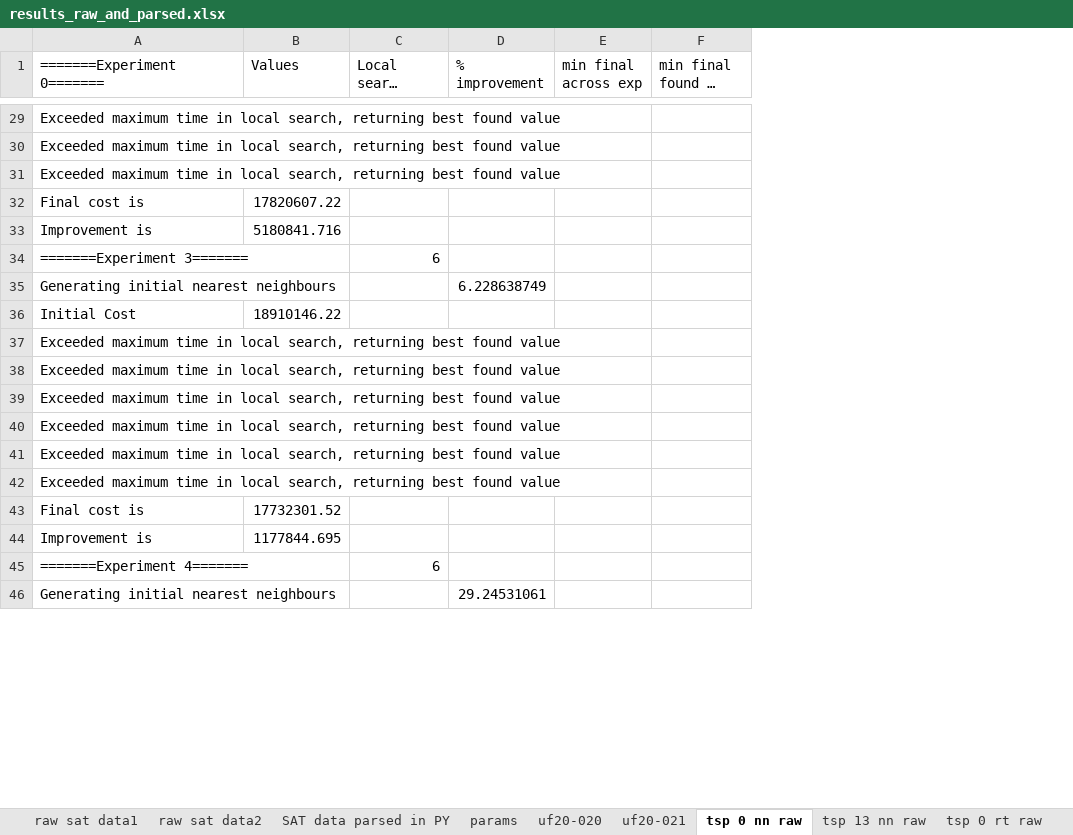
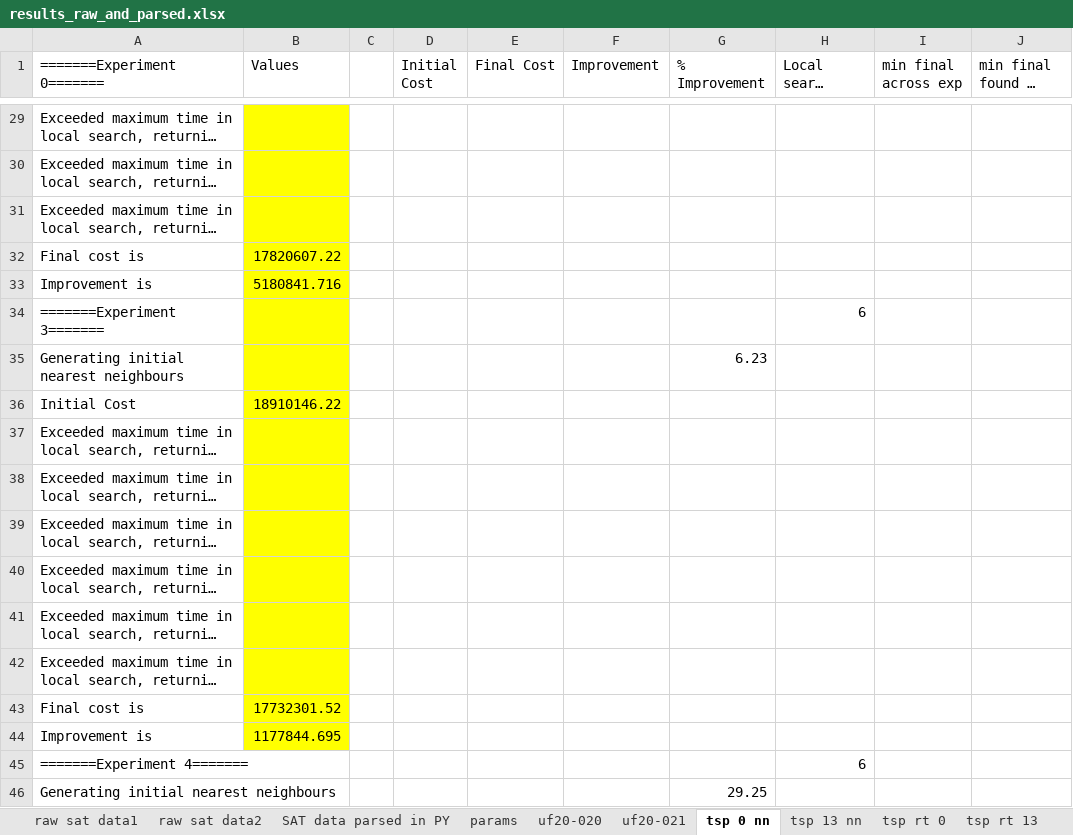
Before and after one commit to viciouspetal/meta-project-2, an Excel workbook: results_raw_and_parsed.xlsx, sheet tsp 0 nn, drawn as a sheet; only a part is shown, gaps mark what is left out; long unchanged cells end in …; values as stored, in another font and other column widths than the file's, no borders; removed rows and columns are numbered as before the commit, all else as after; the diff covers the shown part only; the diff names each change by its address in the sheet, - before the commit and + after, or states it on an @@ line.

```diff
--- a/results_raw_and_parsed.xlsx (sheet tsp 0 nn)
+++ b/results_raw_and_parsed.xlsx (sheet tsp 0 nn)
-sheet tab: tsp 0 nn raw
+sheet tab: tsp 0 nn
-sheet tab: tsp 13 nn raw
+sheet tab: tsp 13 nn
-sheet tab: tsp 0 rt raw
+sheet tab: tsp rt 13
+column C, empty
+column D (Initial Cost), empty
+column E (Final Cost), empty
+column F (Improvement), empty
+column G (% Improvement), rows 35-46: 6.23 |  |  |  |  |  |  |  |  |  |  | 29.25
-column D (% improvement), rows 35-46: 6.228638749 |  |  |  |  |  |  |  |  |  |  | 29.24531061
-B29:B44 fill: none
+B29:B44 fill: #FFFF00
```
Also changed, not shown: 4 edited cells and cell formats elsewhere in this sheet, sheet raw sat data2, sheet tsp rt 0, sheet tsp 13 nn, other sheet tabs, formulas that keep their value, hidden cells, 2 other files.
